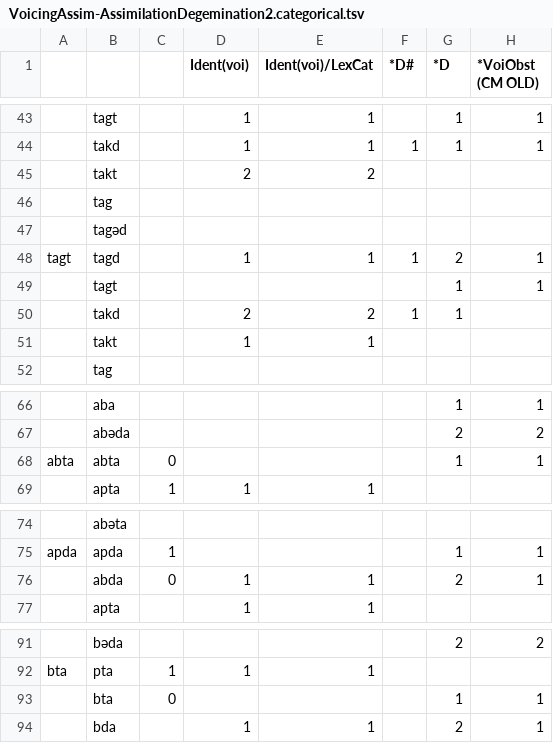
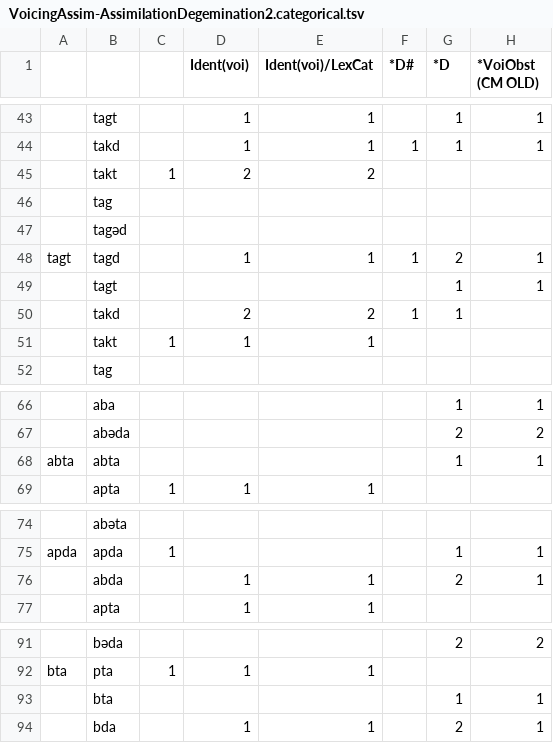
Before and after one commit to adamalbright/24.964-sp22, a TSV file: deletion and epenthesis/VoicingAssim-AssimilationDegemination2.categorical.tsv, drawn as a sheet; only a part is shown, gaps mark what is left out; the diff covers the shown part only; the diff names each change by its address in the sheet, - before the commit and + after, or states it on an @@ line.

```diff
--- a/deletion and epenthesis/VoicingAssim-AssimilationDegemination2.categorical.tsv
+++ b/deletion and epenthesis/VoicingAssim-AssimilationDegemination2.categorical.tsv
-C45: (empty)
+C45: 1
-C51: (empty)
+C51: 1
-C68: 0
+C68: (empty)
-C76: 0
+C76: (empty)
-C93: 0
+C93: (empty)
```
Also changed, not shown: 3 edited cells elsewhere in this file, 4 other files.
